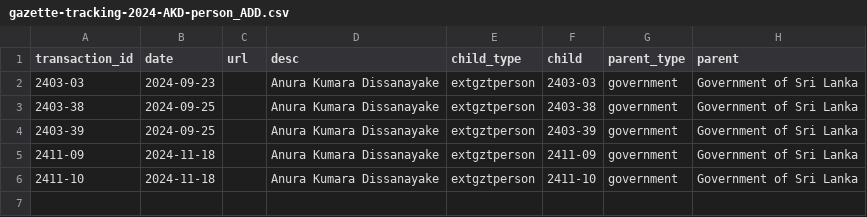
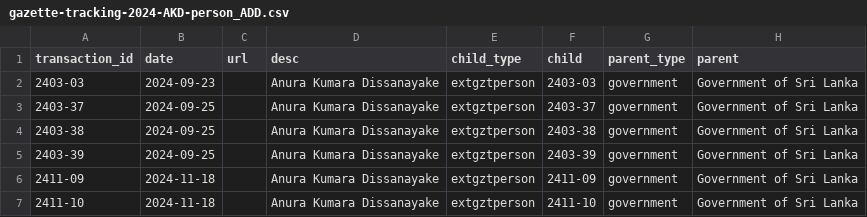
Before and after one commit to LDFLK/opengov_nexoan, a CSV file: data/documents/Anura Kumara Dissanayake/person/gazette-tracking-2024-AKD-person_ADD.csv, drawn as a sheet; the diff names each change by its address in the sheet, - before the commit and + after, or states it on an @@ line.

```diff
--- a/data/documents/Anura Kumara Dissanayake/person/gazette-tracking-2024-AKD-person_ADD.csv
+++ b/data/documents/Anura Kumara Dissanayake/person/gazette-tracking-2024-AKD-person_ADD.csv
+row 3: 2403-37 | 2024-09-25 |  | Anura Kumara Dissanayake | extgztperson | 2403-37 | government | Government of Sri Lanka
```
Also changed, not shown: data/documents/Gotabaya Rajapaksa/person/gazette-tracking-person-GR_ADD.csv, data/people/Ranil Wickremesinghe/2022-07-26/ADD.csv, 10 other files.
